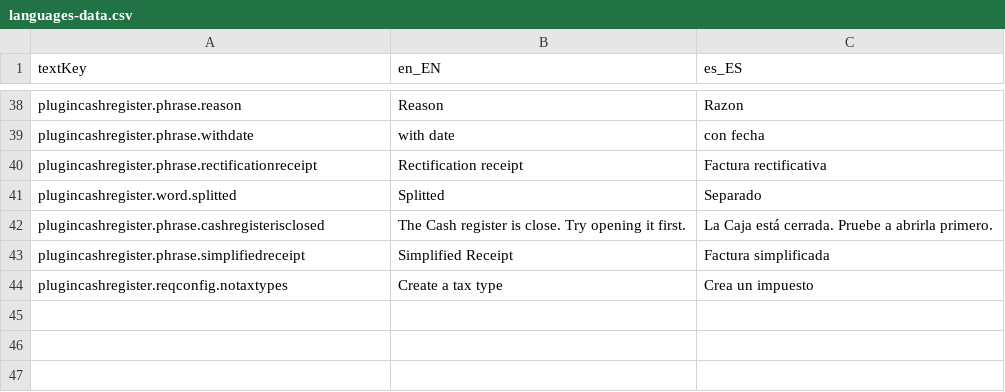
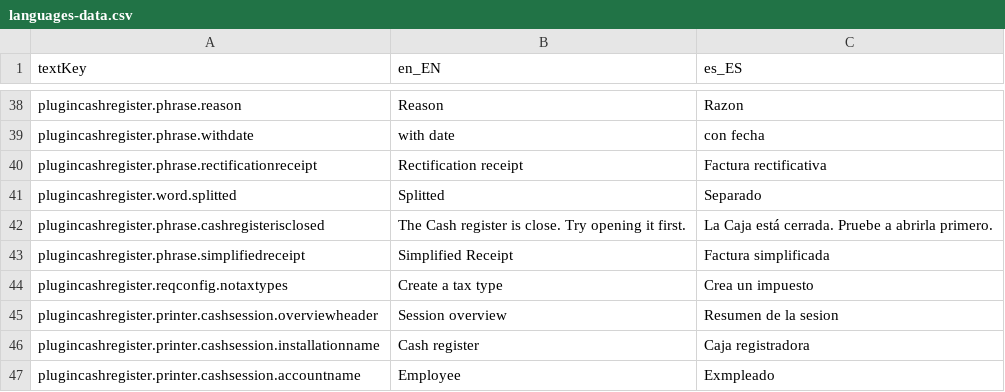
Before and after one commit to trt-pos/plugin-cash-register, a CSV file: src/main/resources/org/lebastudios/theroundtable/plugincashregister/languages-data.csv, drawn as a sheet; only a part is shown, gaps mark what is left out; the diff names each change by its address in the sheet, - before the commit and + after, or states it on an @@ line.

Commit message:
preview of the session system

```diff
--- a/src/main/resources/org/lebastudios/theroundtable/plugincashregister/languages-data.csv
+++ b/src/main/resources/org/lebastudios/theroundtable/plugincashregister/languages-data.csv
+row 45: plugincashregister.printer.cashsession.overviewheader | Session overview | Resumen de la sesion
+row 46: plugincashregister.printer.cashsession.installationname | Cash register | Caja registradora
+row 47: plugincashregister.printer.cashsession.accountname | Employee | Exmpleado
```
Also changed, not shown: 24 other files.
